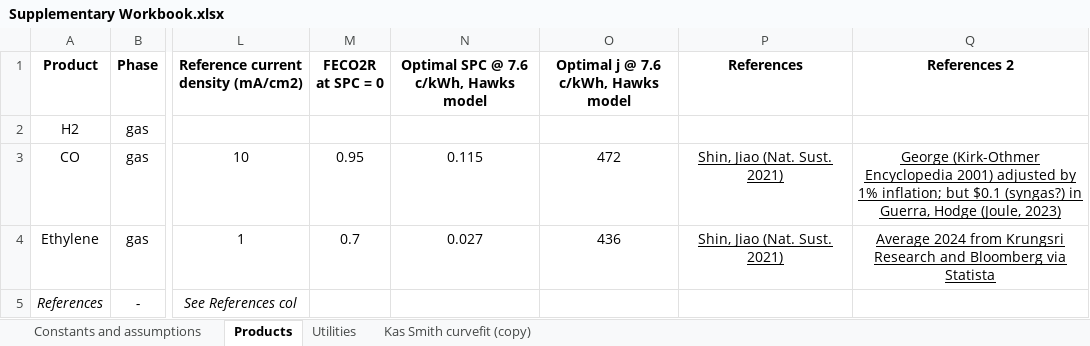
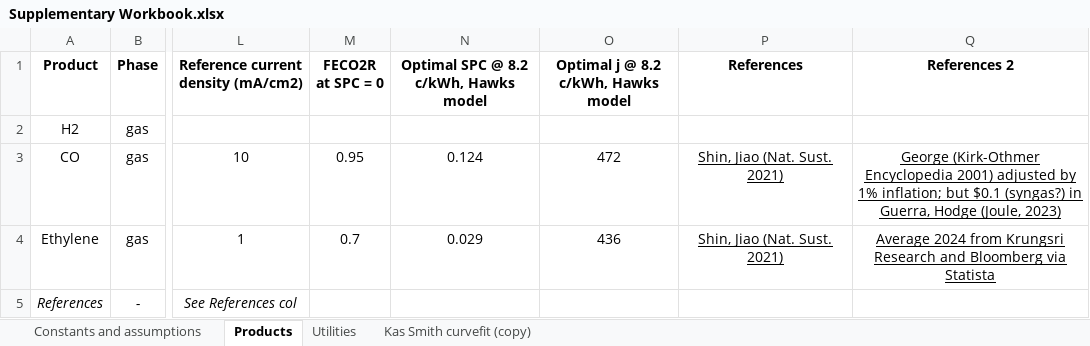
Before and after one commit to shashwatidc/co2r-tea-jupyter, an Excel workbook: Supplementary Workbook.xlsx, sheet Products, drawn as a sheet; only a part is shown, gaps mark what is left out; values as stored, in another font and other column widths than the file's, no borders; table styles not drawn; the diff names each change by its address in the sheet, - before the commit and + after, or states it on an @@ line.

Commit message:
Optimized j_total and SPC for new costs

```diff
--- a/Supplementary Workbook.xlsx (sheet Products)
+++ b/Supplementary Workbook.xlsx (sheet Products)
-N1: Optimal SPC @ 7.6 c/kWh, Hawks model
+N1: Optimal SPC @ 8.2 c/kWh, Hawks model
-O1: Optimal j @ 7.6 c/kWh, Hawks model
+O1: Optimal j @ 8.2 c/kWh, Hawks model
-N3: 0.115
+N3: 0.124
-N4: 0.027
+N4: 0.029
```
Also changed, not shown: sheet Utilities, 1 other file.
